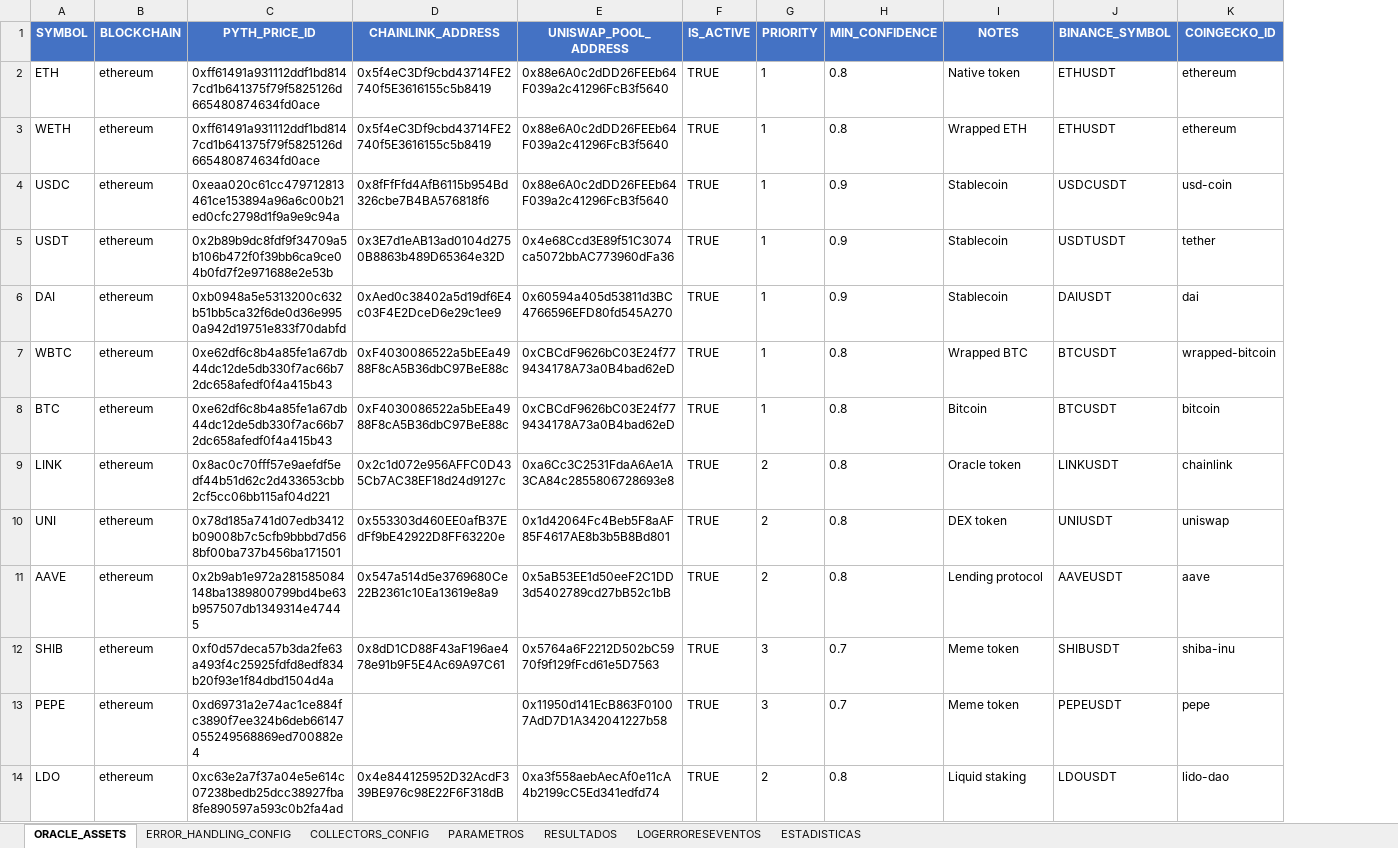
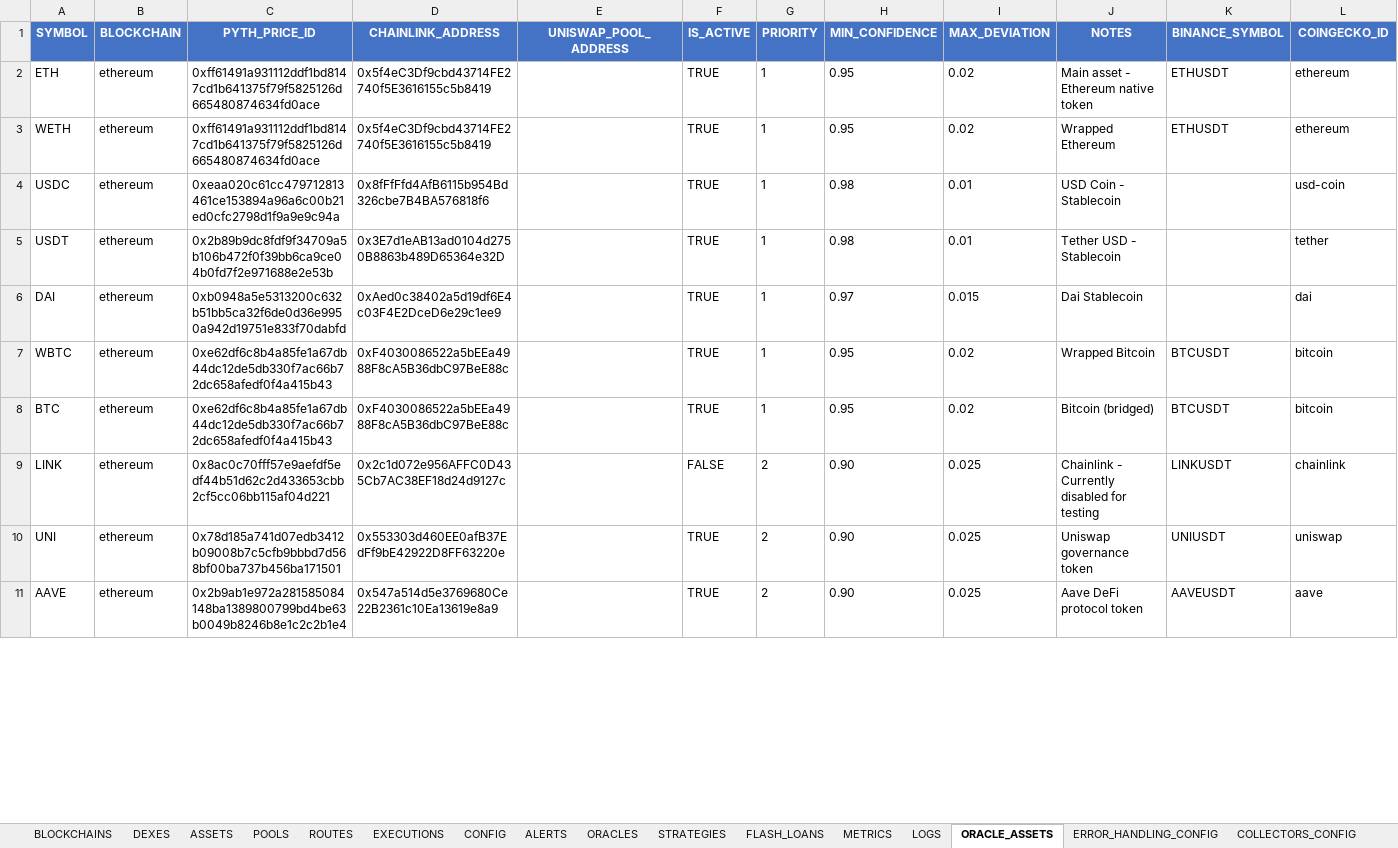
Before and after one commit to hefarica/ARBITRAGEXPLUS2025, an Excel workbook: data/ARBITRAGEXPLUS2025.xlsx, sheet ORACLE_ASSETS, drawn as a sheet; only a part is shown; values as stored, in another font and other column widths than the file's, no borders; removed rows and columns are numbered as before the commit, all else as after; rows hold the shown columns only; the diff covers the shown part only; the diff names each change by its address in the sheet, - before the commit and + after, or states it on an @@ line.

Commit message:
feat: Clone ALL 16 sheets from Google Sheets to Excel with exact structure (1480 columns)

```diff
--- a/data/ARBITRAGEXPLUS2025.xlsx (sheet ORACLE_ASSETS)
+++ b/data/ARBITRAGEXPLUS2025.xlsx (sheet ORACLE_ASSETS)
-sheet tab: PARAMETROS
+sheet tab: POOLS
-sheet tab: RESULTADOS
+sheet tab: ROUTES
-sheet tab: LOGERRORESEVENTOS
+sheet tab: EXECUTIONS
-sheet tab: ESTADISTICAS
+sheet tab: CONFIG
+sheet tab: BLOCKCHAINS
+sheet tab: DEXES
+sheet tab: ASSETS
+sheet tab: ALERTS
+sheet tab: ORACLES
+sheet tab: STRATEGIES
+sheet tab: FLASH_LOANS
+sheet tab: METRICS
+sheet tab: LOGS
@@ sheet tab order changed: BLOCKCHAINS | DEXES | ASSETS | POOLS | ROUTES | EXECUTIONS | CONFIG | ALERTS | ORACLES | STRATEGIES | FLASH_LOANS | METRICS | LOGS | ORACLE_ASSETS | ERROR_HANDLING_CONFIG | COLLECTORS_CONFIG @@
+column I (MAX_DEVIATION), rows 2-11: 0.02 | 0.02 | 0.01 | 0.01 | 0.015 | 0.02 | 0.02 | 0.025 | 0.025 | 0.025
-E2:E4 (UNISWAP_POOL_ADDRESS): 0x88e6A0c2dDD26FEEb64F039a2c41296FcB3f5640
+E2:E4 (UNISWAP_POOL_ADDRESS): (empty)
-H2:H3 (MIN_CONFIDENCE): 0.8
+H2:H3 (MIN_CONFIDENCE): 0.95
-J2 (NOTES): Native token
+J2 (NOTES): Main asset - Ethereum native token
-J3 (NOTES): Wrapped ETH
+J3 (NOTES): Wrapped Ethereum
-H4:H5 (MIN_CONFIDENCE): 0.9
+H4:H5 (MIN_CONFIDENCE): 0.98
-J4 (NOTES): Stablecoin
+J4 (NOTES): USD Coin - Stablecoin
-K4 (BINANCE_SYMBOL): USDCUSDT
+K4 (BINANCE_SYMBOL): (empty)
-E5 (UNISWAP_POOL_ADDRESS): 0x4e68Ccd3E89f51C3074ca5072bbAC773960dFa36
+E5 (UNISWAP_POOL_ADDRESS): (empty)
-J5 (NOTES): Stablecoin
+J5 (NOTES): Tether USD - Stablecoin
-K5 (BINANCE_SYMBOL): USDTUSDT
+K5 (BINANCE_SYMBOL): (empty)
-E6 (UNISWAP_POOL_ADDRESS): 0x60594a405d53811d3BC4766596EFD80fd545A270
+E6 (UNISWAP_POOL_ADDRESS): (empty)
-H6 (MIN_CONFIDENCE): 0.9
+H6 (MIN_CONFIDENCE): 0.97
-J6 (NOTES): Stablecoin
+J6 (NOTES): Dai Stablecoin
-K6 (BINANCE_SYMBOL): DAIUSDT
+K6 (BINANCE_SYMBOL): (empty)
-E7:E8 (UNISWAP_POOL_ADDRESS): 0xCBCdF9626bC03E24f779434178A73a0B4bad62eD
+E7:E8 (UNISWAP_POOL_ADDRESS): (empty)
-H7:H8 (MIN_CONFIDENCE): 0.8
+H7:H8 (MIN_CONFIDENCE): 0.95
-J7 (NOTES): Wrapped BTC
+J7 (NOTES): Wrapped Bitcoin
-L7 (COINGECKO_ID): wrapped-bitcoin
+L7 (COINGECKO_ID): bitcoin
-J8 (NOTES): Bitcoin
+J8 (NOTES): Bitcoin (bridged)
-E9 (UNISWAP_POOL_ADDRESS): 0xa6Cc3C2531FdaA6Ae1A3CA84c2855806728693e8
+E9 (UNISWAP_POOL_ADDRESS): (empty)
-F9 (IS_ACTIVE): TRUE
+F9 (IS_ACTIVE): FALSE
-H9:H11 (MIN_CONFIDENCE): 0.8
+H9:H11 (MIN_CONFIDENCE): 0.90
-J9 (NOTES): Oracle token
+J9 (NOTES): Chainlink - Currently disabled for testing
-E10 (UNISWAP_POOL_ADDRESS): 0x1d42064Fc4Beb5F8aAF85F4617AE8b3b5B8Bd801
+E10 (UNISWAP_POOL_ADDRESS): (empty)
-J10 (NOTES): DEX token
+J10 (NOTES): Uniswap governance token
-C11 (PYTH_PRICE_ID): 0x2b9ab1e972a281585084148ba1389800799bd4be63b957507db1349314e47445
+C11 (PYTH_PRICE_ID): 0x2b9ab1e972a281585084148ba1389800799bd4be63b0049b8246b8e1c2c2b1e4
-E11 (UNISWAP_POOL_ADDRESS): 0x5aB53EE1d50eeF2C1DD3d5402789cd27bB52c1bB
+E11 (UNISWAP_POOL_ADDRESS): (empty)
-J11 (NOTES): Lending protocol
+J11 (NOTES): Aave DeFi protocol token
-row 12: SHIB | ethereum | 0xf0d57deca57b3da2fe63a493f4c25925fdfd8edf834b20f93e1f84dbd1504d4a | 0x8dD1CD88F43aF196ae478e91b9F5E4Ac69A97C61 | 0x5764a6F2212D502bC5970f9f129fFcd61e5D7563 | TRUE | 3 | 0.7 | Meme token | SHIBUSDT | shiba-inu
-row 13: PEPE | ethereum | 0xd69731a2e74ac1ce884fc3890f7ee324b6deb66147055249568869ed700882e4 |  | 0x11950d141EcB863F01007AdD7D1A342041227b58 | TRUE | 3 | 0.7 | Meme token | PEPEUSDT | pepe
-row 14: LDO | ethereum | 0xc63e2a7f37a04e5e614c07238bedb25dcc38927fba8fe890597a593c0b2fa4ad | 0x4e844125952D32AcdF339BE976c98E22F6F318dB | 0xa3f558aebAecAf0e11cA4b2199cC5Ed341edfd74 | TRUE | 2 | 0.8 | Liquid staking | LDOUSDT | lido-dao
```
Also changed, not shown: 7 added rows, 1 removed row and 152 edited cells elsewhere in this sheet, sheet ROUTES, sheet POOLS, sheet EXECUTIONS, sheet CONFIG, sheet ERROR_HANDLING_CONFIG, sheet COLLECTORS_CONFIG, 2 other files.
